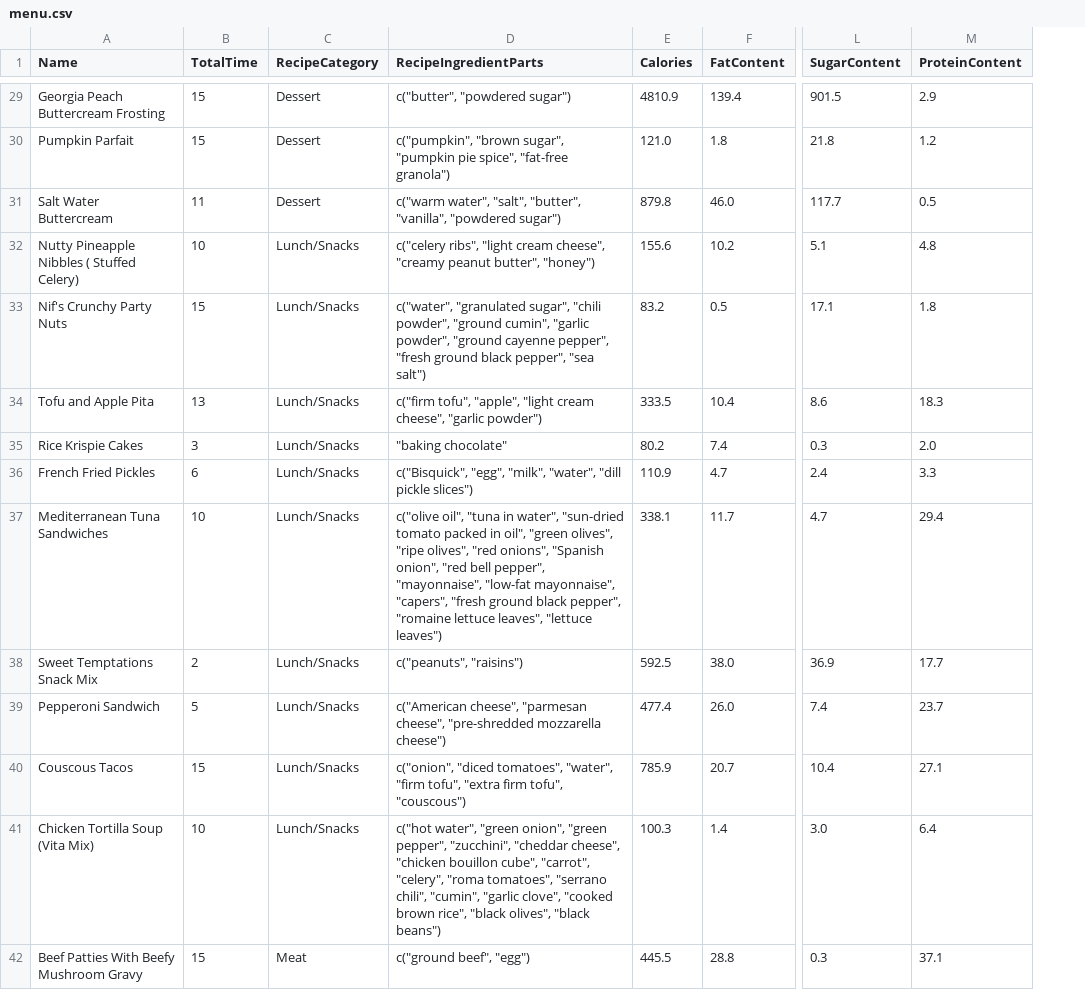
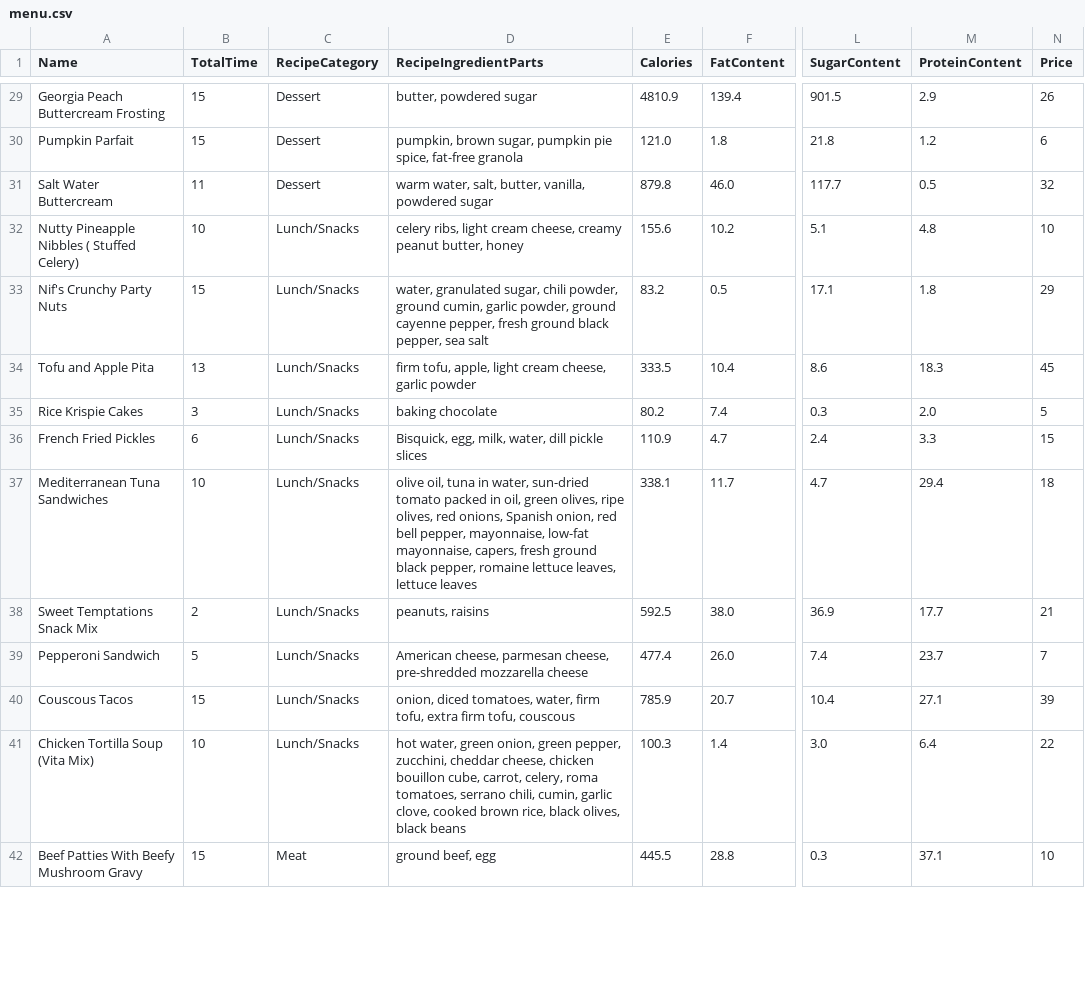
Before and after one commit to anass17/Fluxia, a CSV file: backend/data/csv/menu.csv, drawn as a sheet; only a part is shown, gaps mark what is left out; the diff covers the shown part only; the diff names each change by its address in the sheet, - before the commit and + after, or states it on an @@ line.

```diff
--- a/backend/data/csv/menu.csv
+++ b/backend/data/csv/menu.csv
+column N (Price), rows 29-42: 26 | 6 | 32 | 10 | 29 | 45 | 5 | 15 | 18 | 21 | 7 | 39 | 22 | 10
-D29 (RecipeIngredientParts): c("butter", "powdered sugar")
+D29 (RecipeIngredientParts): butter, powdered sugar
-D30 (RecipeIngredientParts): c("pumpkin", "brown sugar", "pumpkin pie spice", "fat-free granola")
+D30 (RecipeIngredientParts): pumpkin, brown sugar, pumpkin pie spice, fat-free granola
-D31 (RecipeIngredientParts): c("warm water", "salt", "butter", "vanilla", "powdered sugar")
+D31 (RecipeIngredientParts): warm water, salt, butter, vanilla, powdered sugar
-D32 (RecipeIngredientParts): c("celery ribs", "light cream cheese", "creamy peanut butter", "honey")
+D32 (RecipeIngredientParts): celery ribs, light cream cheese, creamy peanut butter, honey
-D33 (RecipeIngredientParts): c("water", "granulated sugar", "chili powder", "ground cumin", "garlic powder", "ground cayenne pepper", "fresh ground black pepper", "sea salt")
+D33 (RecipeIngredientParts): water, granulated sugar, chili powder, ground cumin, garlic powder, ground cayenne pepper, fresh ground black pepper, sea salt
-D34 (RecipeIngredientParts): c("firm tofu", "apple", "light cream cheese", "garlic powder")
+D34 (RecipeIngredientParts): firm tofu, apple, light cream cheese, garlic powder
-D35 (RecipeIngredientParts): "baking chocolate"
+D35 (RecipeIngredientParts): baking chocolate
-D36 (RecipeIngredientParts): c("Bisquick", "egg", "milk", "water", "dill pickle slices")
+D36 (RecipeIngredientParts): Bisquick, egg, milk, water, dill pickle slices
-D37 (RecipeIngredientParts): c("olive oil", "tuna in water", "sun-dried tomato packed in oil", "green olives", "ripe olives", "red onions", "Spanish onion", "red bell pepper", "mayonnaise", "low-fat mayonnaise", "capers", "fresh ground black pepper", "romaine lettuce leaves", "lettuce leaves")
+D37 (RecipeIngredientParts): olive oil, tuna in water, sun-dried tomato packed in oil, green olives, ripe olives, red onions, Spanish onion, red bell pepper, mayonnaise, low-fat mayonnaise, capers, fresh ground black pepper, romaine lettuce leaves, lettuce leaves
-D38 (RecipeIngredientParts): c("peanuts", "raisins")
+D38 (RecipeIngredientParts): peanuts, raisins
-D39 (RecipeIngredientParts): c("American cheese", "parmesan cheese", "pre-shredded mozzarella cheese")
+D39 (RecipeIngredientParts): American cheese, parmesan cheese, pre-shredded mozzarella cheese
-D40 (RecipeIngredientParts): c("onion", "diced tomatoes", "water", "firm tofu", "extra firm tofu", "couscous")
+D40 (RecipeIngredientParts): onion, diced tomatoes, water, firm tofu, extra firm tofu, couscous
-D41 (RecipeIngredientParts): c("hot water", "green onion", "green pepper", "zucchini", "cheddar cheese", "chicken bouillon cube", "carrot", "celery", "roma tomatoes", "serrano chili", "cumin", "garlic clove", "cooked brown rice", "black olives", "black beans")
+D41 (RecipeIngredientParts): hot water, green onion, green pepper, zucchini, cheddar cheese, chicken bouillon cube, carrot, celery, roma tomatoes, serrano chili, cumin, garlic clove, cooked brown rice, black olives, black beans
-D42 (RecipeIngredientParts): c("ground beef", "egg")
+D42 (RecipeIngredientParts): ground beef, egg
```
Also changed, not shown: 46 edited cells elsewhere in this file, 15 other files.
